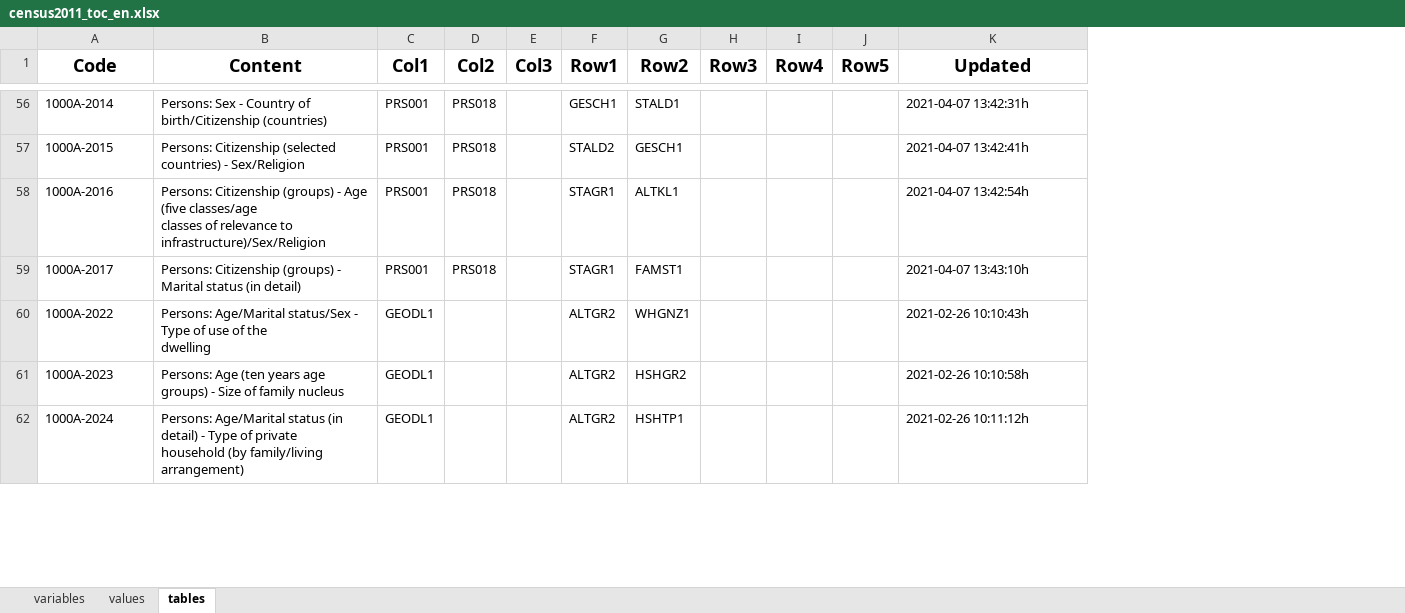
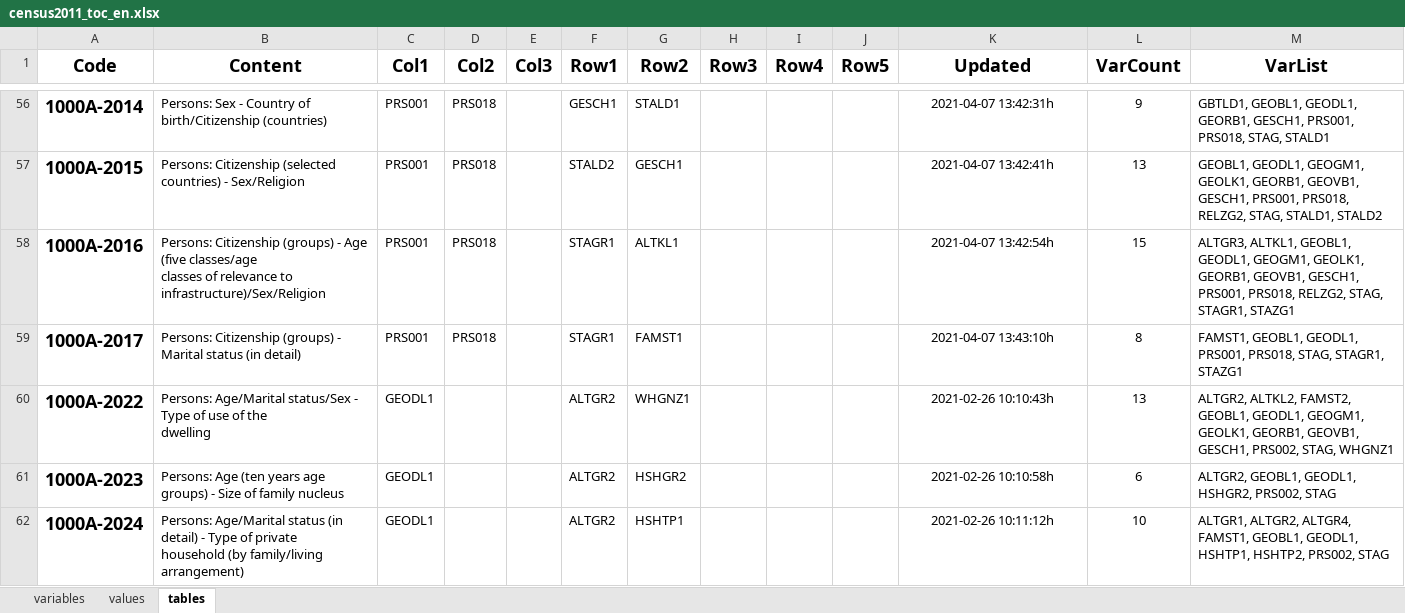
Before and after one commit to wahlatlas/api, an Excel workbook: census2011_toc_en.xlsx, sheet tables, drawn as a sheet; only a part is shown, gaps mark what is left out; values as stored, in another font and other column widths than the file's, no borders; the diff covers the shown part only; the diff names each change by its address in the sheet, - before the commit and + after, or states it on an @@ line.

Commit message:
added variable list for each table code

```diff
--- a/census2011_toc_en.xlsx (sheet tables)
+++ b/census2011_toc_en.xlsx (sheet tables)
+column L (VarCount), rows 56-62: 9 | 13 | 15 | 8 | 13 | 6 | 10
+column M (VarList), rows 56-62: GBTLD1, GEOBL1, GEODL1, GEORB1, GESCH1, PRS001, PRS018, STAG, STALD1 | GEOBL1, GEODL1, GEOGM1, GEOLK1, GEORB1, GEOVB1, GESCH1, PRS001, PRS018, RELZG2, STAG, STALD1, STALD2 | ALTGR3, ALTKL1, GEOBL1, GEODL1, GEOGM1, GEOLK1, GEORB1, GEOVB1, GESCH1, PRS001, PRS018, RELZG2, STAG, STAGR1, STAZG1 | FAMST1, GEOBL1, GEODL1, PRS001, PRS018, STAG, STAGR1, STAZG1 | ALTGR2, ALTKL2, FAMST2, GEOBL1, GEODL1, GEOGM1, GEOLK1, GEORB1, GEOVB1, GESCH1, PRS002, STAG, WHGNZ1 | ALTGR2, GEOBL1, GEODL1, HSHGR2, PRS002, STAG | ALTGR1, ALTGR2, ALTGR4, FAMST1, GEOBL1, GEODL1, HSHTP1, HSHTP2, PRS002, STAG
-A56:A62 bold: off
+A56:A62 bold: on, text size: larger
-K56:K62 alignment: left
+K56:K62 alignment: center
```
Also changed, not shown: cell formats elsewhere in this sheet, sheet variables.
